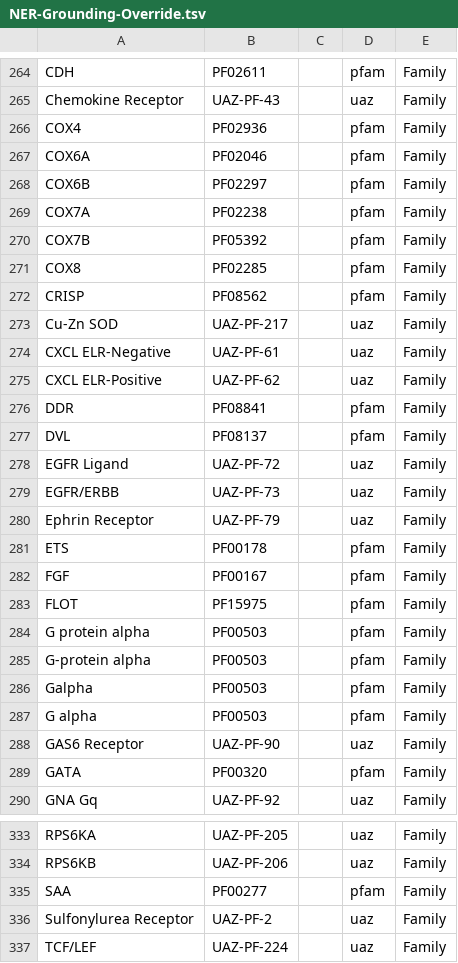
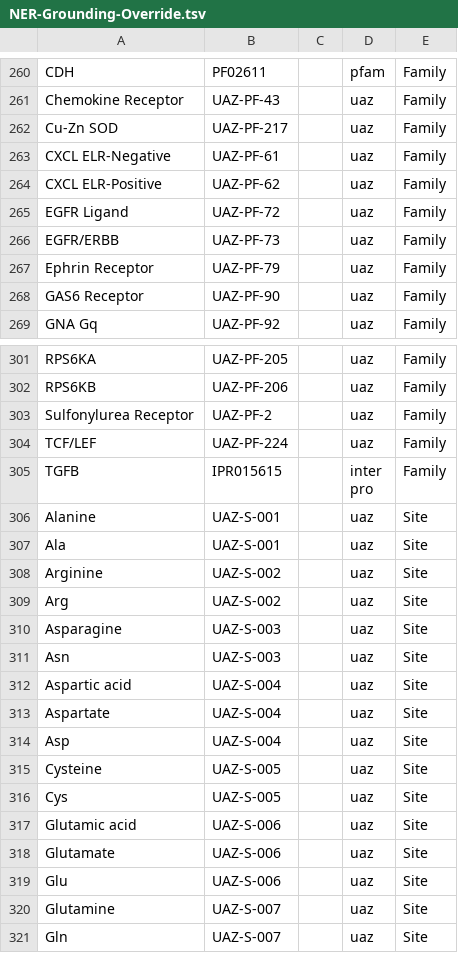
Before and after one commit to clulab/bioresources, a TSV file: src/main/resources/org/clulab/reach/kb/NER-Grounding-Override.tsv, drawn as a sheet; only a part is shown, gaps mark what is left out; the shorter side is filled out with more unchanged rows; the diff covers the shown part only; the diff names each change by its address in the sheet, - before the commit and + after, or states it on an @@ line.

Commit message:
Remove overrides to PF that are provided by FPLX

```diff
--- a/src/main/resources/org/clulab/reach/kb/NER-Grounding-Override.tsv
+++ b/src/main/resources/org/clulab/reach/kb/NER-Grounding-Override.tsv
-row 266: COX4 | PF02936 |  | pfam | Family
-row 267: COX6A | PF02046 |  | pfam | Family
-row 268: COX6B | PF02297 |  | pfam | Family
-row 269: COX7A | PF02238 |  | pfam | Family
-row 270: COX7B | PF05392 |  | pfam | Family
-row 271: COX8 | PF02285 |  | pfam | Family
-row 272: CRISP | PF08562 |  | pfam | Family
-row 276: DDR | PF08841 |  | pfam | Family
-row 277: DVL | PF08137 |  | pfam | Family
-row 281: ETS | PF00178 |  | pfam | Family
-row 282: FGF | PF00167 |  | pfam | Family
-row 283: FLOT | PF15975 |  | pfam | Family
-row 284: G protein alpha | PF00503 |  | pfam | Family
-row 285: G-protein alpha | PF00503 |  | pfam | Family
-row 286: Galpha | PF00503 |  | pfam | Family
-row 287: G alpha | PF00503 |  | pfam | Family
-row 289: GATA | PF00320 |  | pfam | Family
-row 335: SAA | PF00277 |  | pfam | Family
```
Also changed, not shown: 15 removed rows elsewhere in this file.
